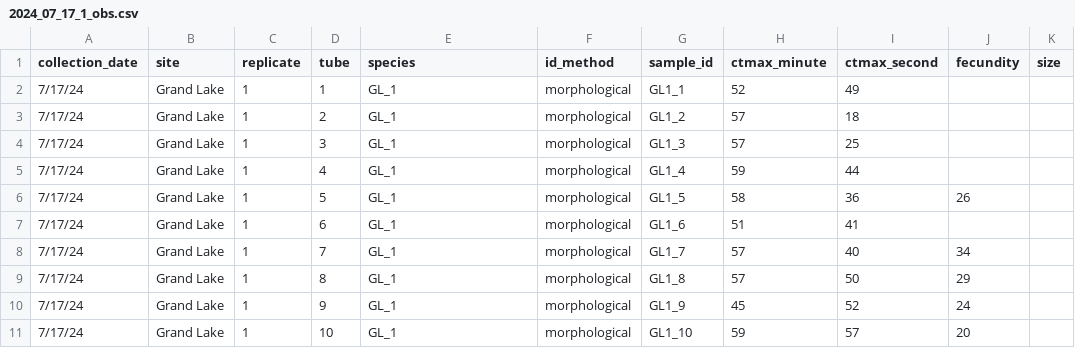
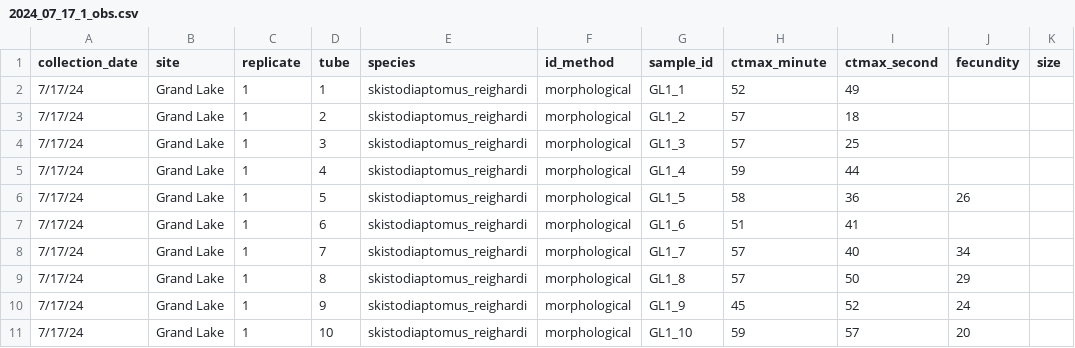
Before and after one commit to ZoopEcoEvo/diapt_ctmax_survey, a CSV file: Raw_data/ctmax_data/2024_07_17_1_obs.csv, drawn as a sheet.

```diff
--- a/Raw_data/ctmax_data/2024_07_17_1_obs.csv
+++ b/Raw_data/ctmax_data/2024_07_17_1_obs.csv
@@ -1,11 +1,11 @@
 collection_date,site,replicate,tube,species,id_method,sample_id,ctmax_minute,ctmax_second,fecundity,size
-7/17/24,Grand Lake,1,1,GL_1,morphological,GL1_1,52,49,,
-7/17/24,Grand Lake,1,2,GL_1,morphological,GL1_2,57,18,,
-7/17/24,Grand Lake,1,3,GL_1,morphological,GL1_3,57,25,,
-7/17/24,Grand Lake,1,4,GL_1,morphological,GL1_4,59,44,,
-7/17/24,Grand Lake,1,5,GL_1,morphological,GL1_5,58,36,26,
-7/17/24,Grand Lake,1,6,GL_1,morphological,GL1_6,51,41,,
-7/17/24,Grand Lake,1,7,GL_1,morphological,GL1_7,57,40,34,
-7/17/24,Grand Lake,1,8,GL_1,morphological,GL1_8,57,50,29,
-7/17/24,Grand Lake,1,9,GL_1,morphological,GL1_9,45,52,24,
-7/17/24,Grand Lake,1,10,GL_1,morphological,GL1_10,59,57,20,
+7/17/24,Grand Lake,1,1,skistodiaptomus_reighardi,morphological,GL1_1,52,49,,
+7/17/24,Grand Lake,1,2,skistodiaptomus_reighardi,morphological,GL1_2,57,18,,
+7/17/24,Grand Lake,1,3,skistodiaptomus_reighardi,morphological,GL1_3,57,25,,
+7/17/24,Grand Lake,1,4,skistodiaptomus_reighardi,morphological,GL1_4,59,44,,
+7/17/24,Grand Lake,1,5,skistodiaptomus_reighardi,morphological,GL1_5,58,36,26,
+7/17/24,Grand Lake,1,6,skistodiaptomus_reighardi,morphological,GL1_6,51,41,,
+7/17/24,Grand Lake,1,7,skistodiaptomus_reighardi,morphological,GL1_7,57,40,34,
+7/17/24,Grand Lake,1,8,skistodiaptomus_reighardi,morphological,GL1_8,57,50,29,
+7/17/24,Grand Lake,1,9,skistodiaptomus_reighardi,morphological,GL1_9,45,52,24,
+7/17/24,Grand Lake,1,10,skistodiaptomus_reighardi,morphological,GL1_10,59,57,20,
```
Also changed, not shown: Output/Output_data/ctmax_data.csv, Raw_data/ctmax_data/2024_06_26_1_obs.csv, 44 other files.
